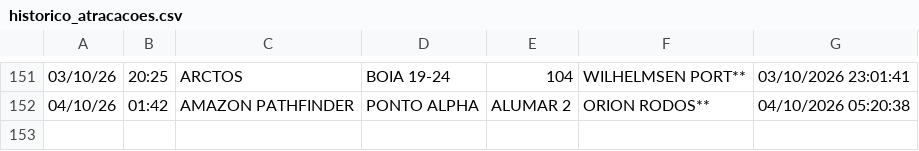
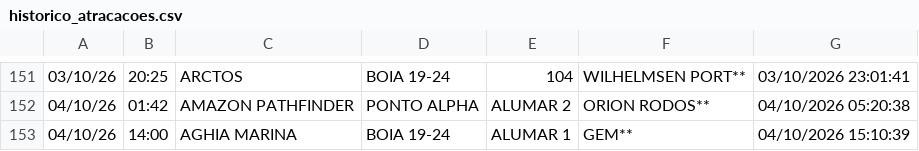
Before and after one commit to Leoofclima/Monitor-Apem, a CSV file: historico_atracacoes.csv, drawn as a sheet; only a part is shown, gaps mark what is left out; the diff names each change by its address in the sheet, - before the commit and + after, or states it on an @@ line.

```diff
--- a/historico_atracacoes.csv
+++ b/historico_atracacoes.csv
+row 153: 04/10/26 | 14:00 | AGHIA MARINA | BOIA 19-24 | ALUMAR 1 | GEM** | 04/10/2026 15:10:39
```
Also changed, not shown: 3 other files.
